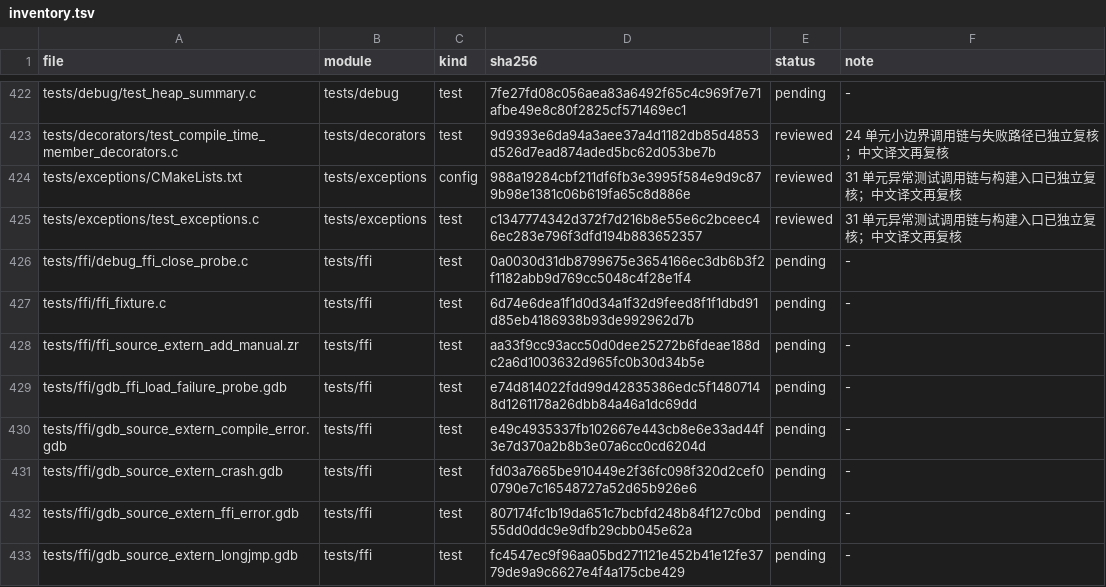
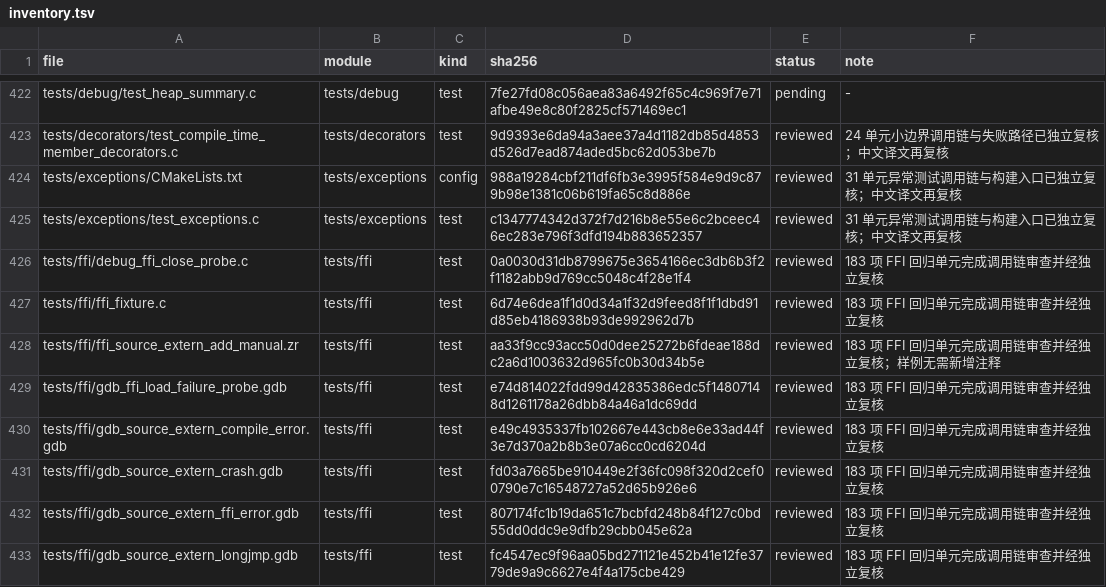
Before and after one commit to He-Jiahui/zr_vm, a TSV file: docs/code-review/inventory.tsv, drawn as a sheet; only a part is shown, gaps mark what is left out; the diff covers the shown part only.

Commit message:
docs: review FFI regression contracts and failure paths

```diff
--- a/docs/code-review/inventory.tsv
+++ b/docs/code-review/inventory.tsv
@@ -425,9 +425,9 @@ tests/exceptions/CMakeLists.txt	tests/exceptions	config	988a19284cbf211df6fb3e39
 tests/exceptions/test_exceptions.c	tests/exceptions	test	c1347774342d372f7d216b8e55e6c2bceec46ec283e796f3dfd194b883652357	reviewed	31 单元异常测试调用链与构建入口已独立复核；中文译文再复核
-tests/ffi/debug_ffi_close_probe.c	tests/ffi	test	0a0030d31db8799675e3654166ec3db6b3f2f1182abb9d769cc5048c4f28e1f4	pending	-
-tests/ffi/ffi_fixture.c	tests/ffi	test	6d74e6dea1f1d0d34a1f32d9feed8f1f1dbd91d85eb4186938b93de992962d7b	pending	-
-tests/ffi/ffi_source_extern_add_manual.zr	tests/ffi	test	aa33f9cc93acc50d0dee25272b6fdeae188dc2a6d1003632d965fc0b30d34b5e	pending	-
-tests/ffi/gdb_ffi_load_failure_probe.gdb	tests/ffi	test	e74d814022fdd99d42835386edc5f14807148d1261178a26dbb84a46a1dc69dd	pending	-
-tests/ffi/gdb_source_extern_compile_error.gdb	tests/ffi	test	e49c4935337fb102667e443cb8e6e33ad44f3e7d370a2b8b3e07a6cc0cd6204d	pending	-
-tests/ffi/gdb_source_extern_crash.gdb	tests/ffi	test	fd03a7665be910449e2f36fc098f320d2cef00790e7c16548727a52d65b926e6	pending	-
-tests/ffi/gdb_source_extern_ffi_error.gdb	tests/ffi	test	807174fc1b19da651c7bcbfd248b84f127c0bd55dd0ddc9e9dfb29cbb045e62a	pending	-
-tests/ffi/gdb_source_extern_longjmp.gdb	tests/ffi	test	fc4547ec9f96aa05bd271121e452b41e12fe3779de9a9c6627e4f4a175cbe429	pending	-
+tests/ffi/debug_ffi_close_probe.c	tests/ffi	test	0a0030d31db8799675e3654166ec3db6b3f2f1182abb9d769cc5048c4f28e1f4	reviewed	183 项 FFI 回归单元完成调用链审查并经独立复核
+tests/ffi/ffi_fixture.c	tests/ffi	test	6d74e6dea1f1d0d34a1f32d9feed8f1f1dbd91d85eb4186938b93de992962d7b	reviewed	183 项 FFI 回归单元完成调用链审查并经独立复核
+tests/ffi/ffi_source_extern_add_manual.zr	tests/ffi	test	aa33f9cc93acc50d0dee25272b6fdeae188dc2a6d1003632d965fc0b30d34b5e	reviewed	183 项 FFI 回归单元完成调用链审查并经独立复核；样例无需新增注释
+tests/ffi/gdb_ffi_load_failure_probe.gdb	tests/ffi	test	e74d814022fdd99d42835386edc5f14807148d1261178a26dbb84a46a1dc69dd	reviewed	183 项 FFI 回归单元完成调用链审查并经独立复核
+tests/ffi/gdb_source_extern_compile_error.gdb	tests/ffi	test	e49c4935337fb102667e443cb8e6e33ad44f3e7d370a2b8b3e07a6cc0cd6204d	reviewed	183 项 FFI 回归单元完成调用链审查并经独立复核
+tests/ffi/gdb_source_extern_crash.gdb	tests/ffi	test	fd03a7665be910449e2f36fc098f320d2cef00790e7c16548727a52d65b926e6	reviewed	183 项 FFI 回归单元完成调用链审查并经独立复核
+tests/ffi/gdb_source_extern_ffi_error.gdb	tests/ffi	test	807174fc1b19da651c7bcbfd248b84f127c0bd55dd0ddc9e9dfb29cbb045e62a	reviewed	183 项 FFI 回归单元完成调用链审查并经独立复核
+tests/ffi/gdb_source_extern_longjmp.gdb	tests/ffi	test	fc4547ec9f96aa05bd271121e452b41e12fe3779de9a9c6627e4f4a175cbe429	reviewed	183 项 FFI 回归单元完成调用链审查并经独立复核
```
Also changed, not shown: 1 added row and 68 edited cells elsewhere in this file, 16 other files.
